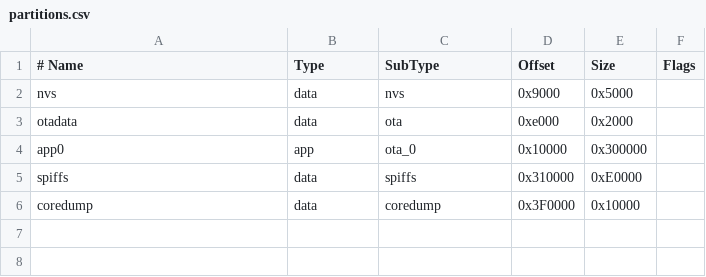
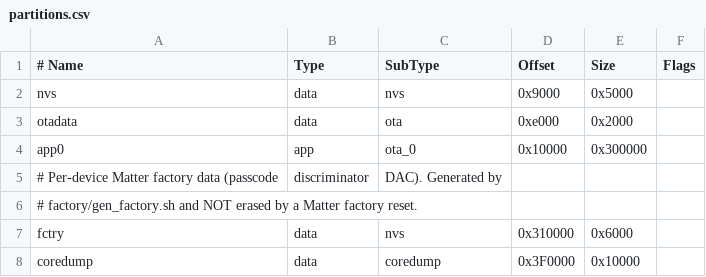
Before and after one commit to Isma1306/air-quality-matter, a CSV file: idf/partitions.csv, drawn as a sheet; removed rows and columns are numbered as before the commit, all else as after; the diff names each change by its address in the sheet, - before the commit and + after, or states it on an @@ line.

```diff
--- a/idf/partitions.csv
+++ b/idf/partitions.csv
-row 5: spiffs | data | spiffs | 0x310000 | 0xE0000
+row 5: # Per-device Matter factory data (passcode | discriminator | DAC). Generated by
+row 6: # factory/gen_factory.sh and NOT erased by a Matter factory reset.
+row 7: fctry | data | nvs | 0x310000 | 0x6000
```
Also changed, not shown: 14 other files.
